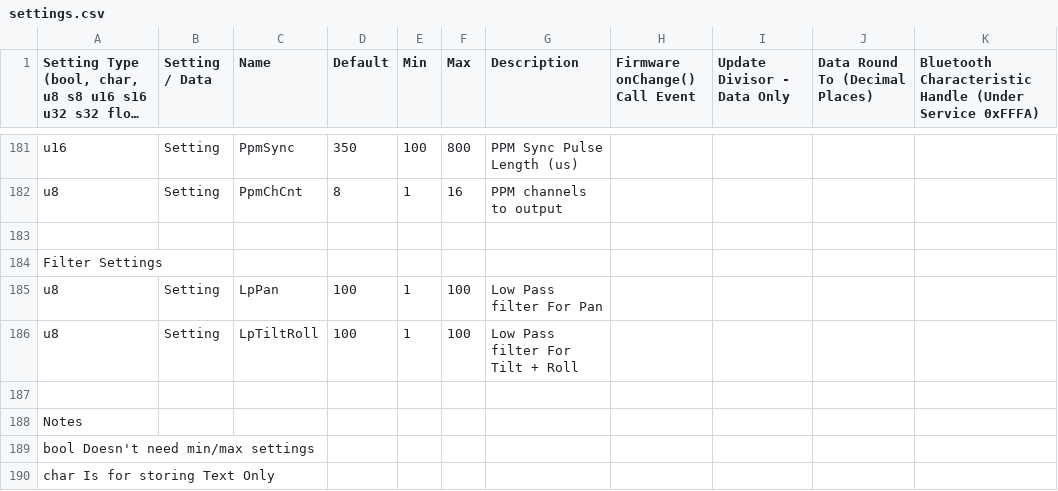
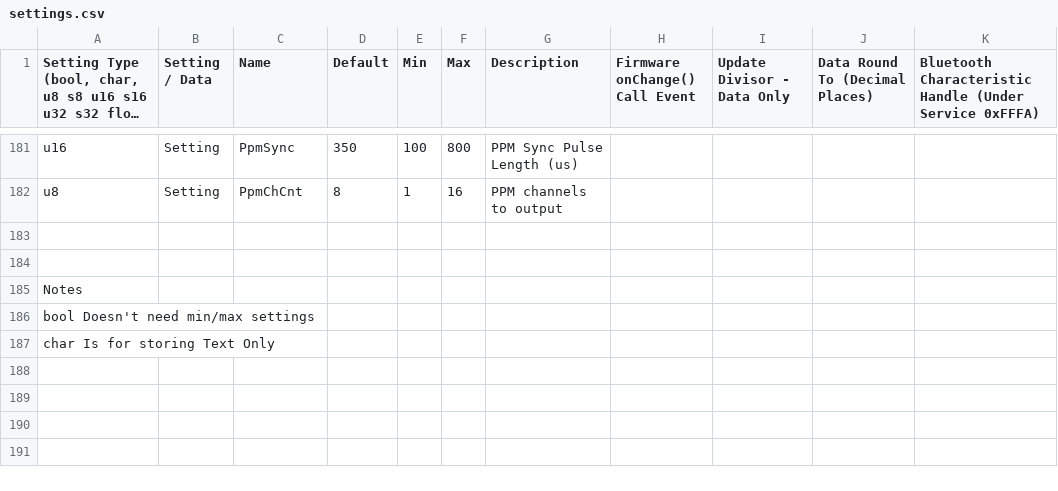
Before and after one commit to dlktdr/HeadTracker, a CSV file: settings/settings.csv, drawn as a sheet; only a part is shown, gaps mark what is left out; long unchanged cells end in …; the diff names each change by its address in the sheet, - before the commit and + after, or states it on an @@ line.

```diff
--- a/settings/settings.csv
+++ b/settings/settings.csv
-row 184: Filter Settings
-row 185: u8 | Setting | LpPan | 100 | 1 | 100 | Low Pass filter For Pan
-row 186: u8 | Setting | LpTiltRoll | 100 | 1 | 100 | Low Pass filter For Tilt + Roll
```
Also changed, not shown: 7 other files.
